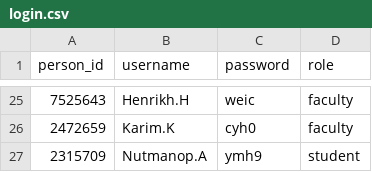
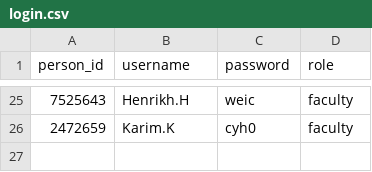
Before and after one commit to KorVee12/final_project, a CSV file: project_manage_db/login.csv, drawn as a sheet; only a part is shown, gaps mark what is left out.

Commit message:
fix: clean data `csv`

```diff
--- a/project_manage_db/login.csv
+++ b/project_manage_db/login.csv
@@ -26,2 +26 @@ person_id,username,password,role
 2472659,Karim.K,cyh0,faculty
-2315709,Nutmanop.A,ymh9,student
```
Also changed, not shown: 3 other files.
